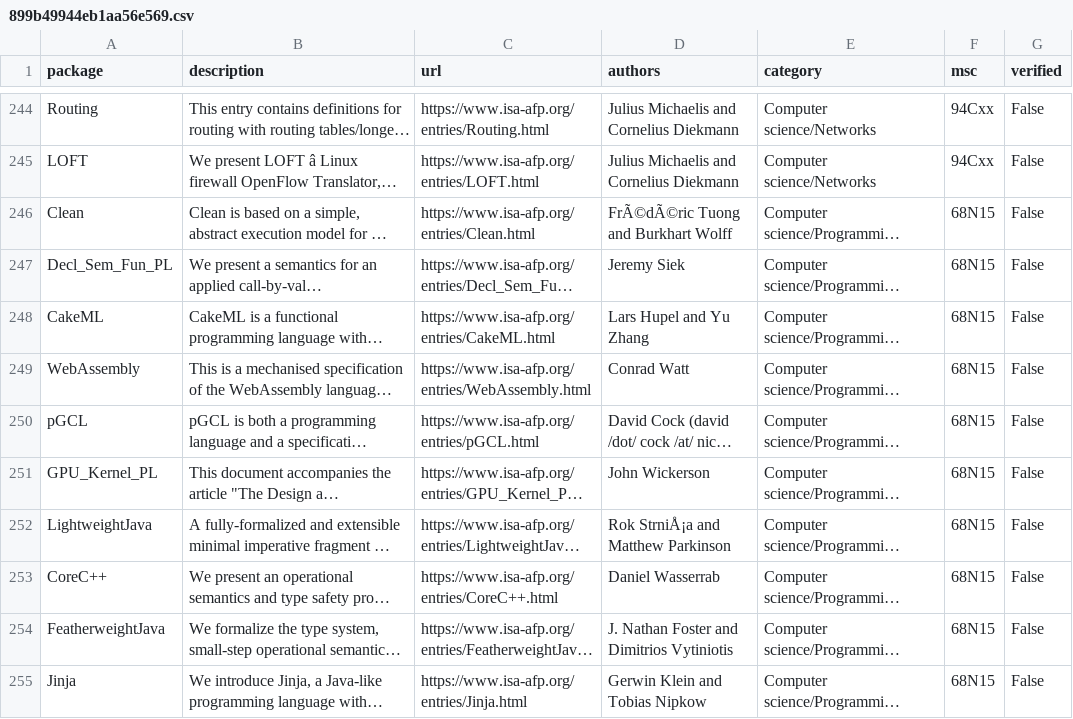
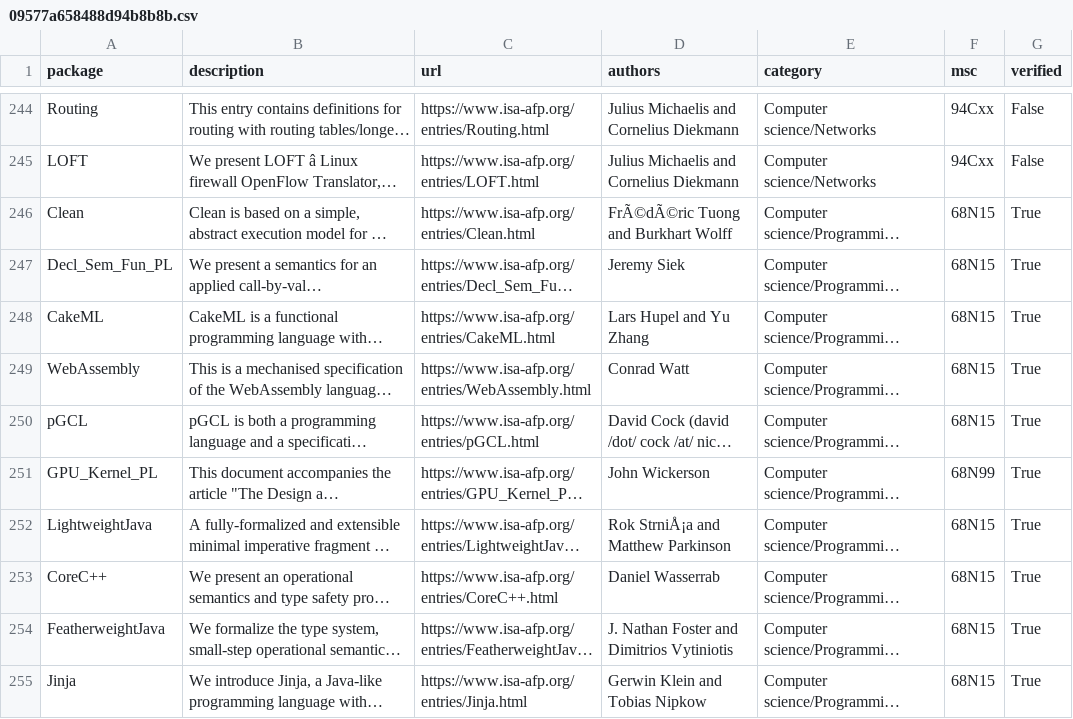
Before and after one commit to Hazelfire/thesis, a CSV file: src/09577a658488d94b8b8b.csv (was src/899b49944eb1aa56e569.csv), drawn as a sheet; only a part is shown, gaps mark what is left out; long unchanged cells end in …; the diff covers the shown part only; the diff names each change by its address in the sheet, - before the commit and + after, or states it on an @@ line.

```diff
--- a/src/899b49944eb1aa56e569.csv
+++ b/src/09577a658488d94b8b8b.csv
-G246:G255 (verified): False
+G246:G255 (verified): True
-F251 (msc): 68N15
+F251 (msc): 68N99
```
Also changed, not shown: 1 removed row and 54 edited cells elsewhere in this file, src/7e093006db70accc77a2.csv, 5 other files.
